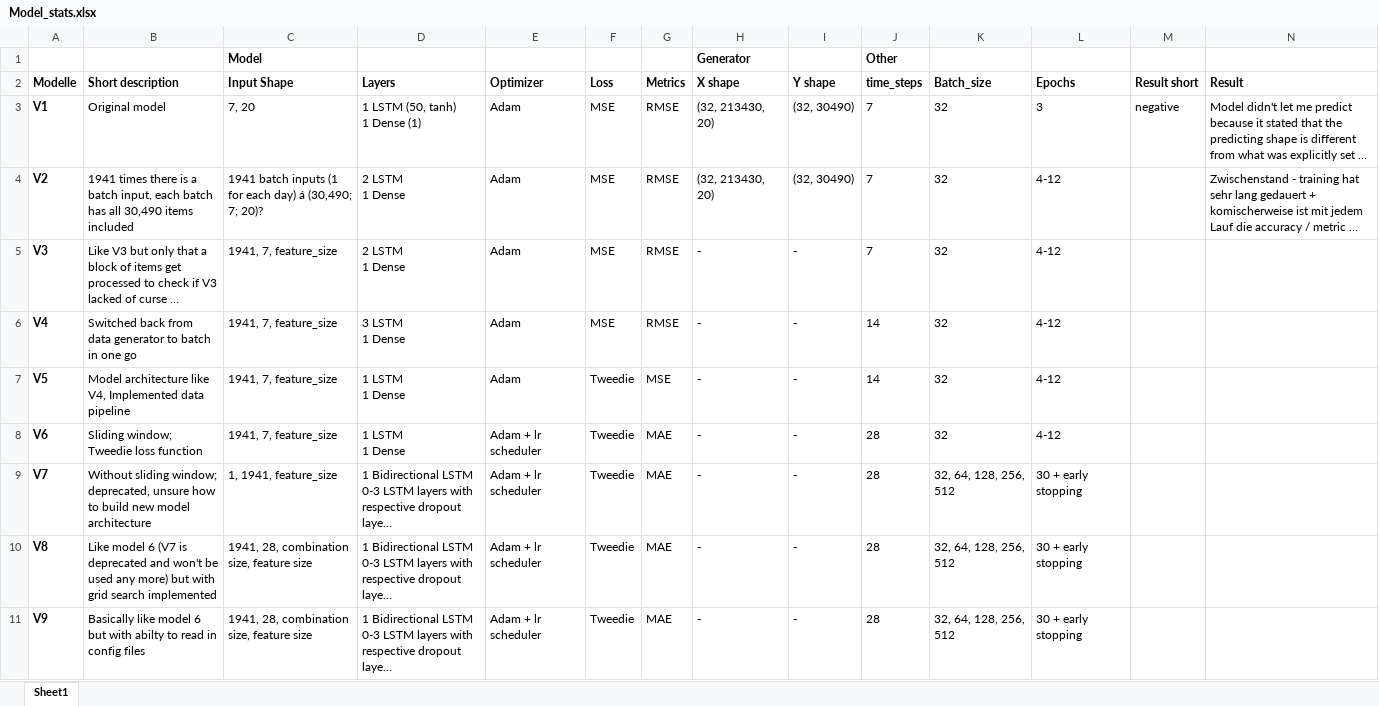
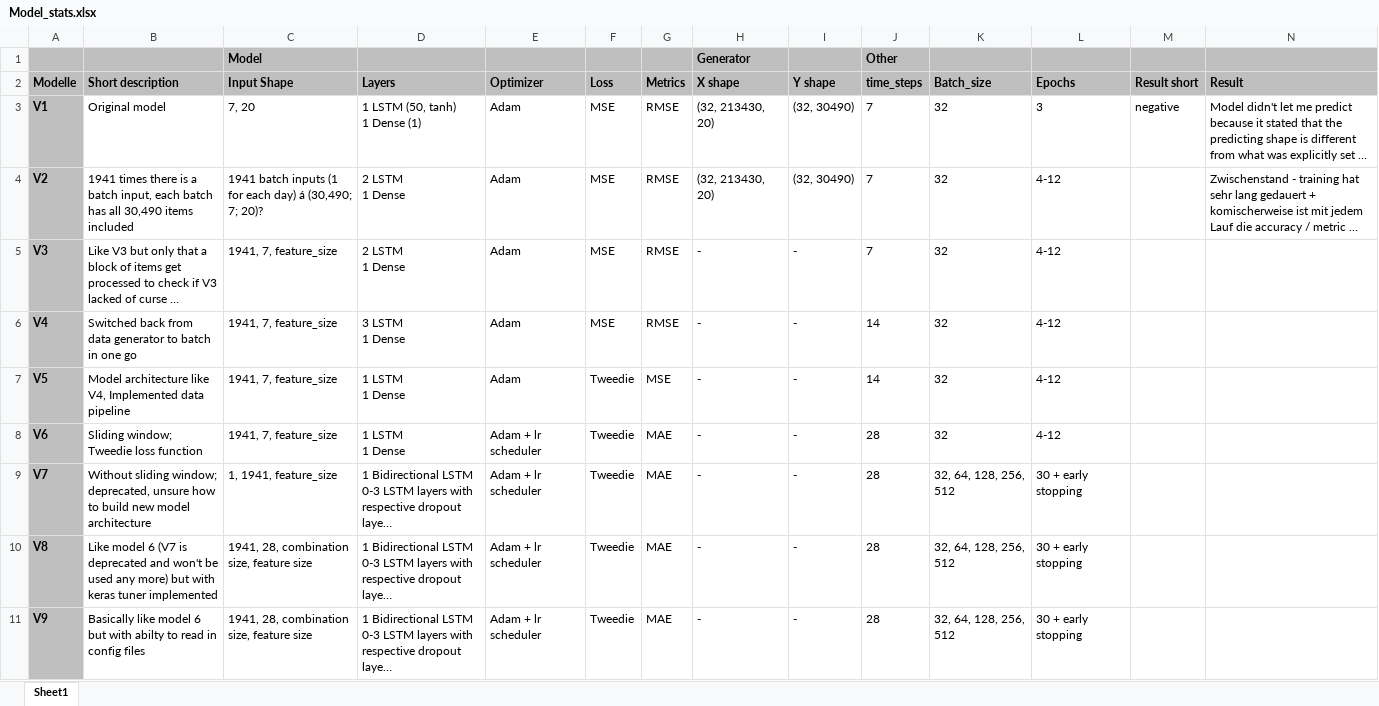
Before and after one commit to matthiasf1/Kaggle_M5PointPrediction, an Excel workbook: src/models/Model_stats.xlsx, sheet Sheet1, drawn as a sheet; long unchanged cells end in …; values as stored, in another font and other column widths than the file's, no borders; the diff names each change by its address in the sheet, - before the commit and + after, or states it on an @@ line.

```diff
--- a/src/models/Model_stats.xlsx (sheet Sheet1)
+++ b/src/models/Model_stats.xlsx (sheet Sheet1)
-A1:N2 fill: none
+A1:N2 fill: #BFBFBF
-A3:A11 fill: none
+A3:A11 fill: #BFBFBF
-B10 (Short description): …but with grid search implemented
+B10 (Short description): …but with keras tuner implemented
```
Also changed, not shown: 4 other files.
